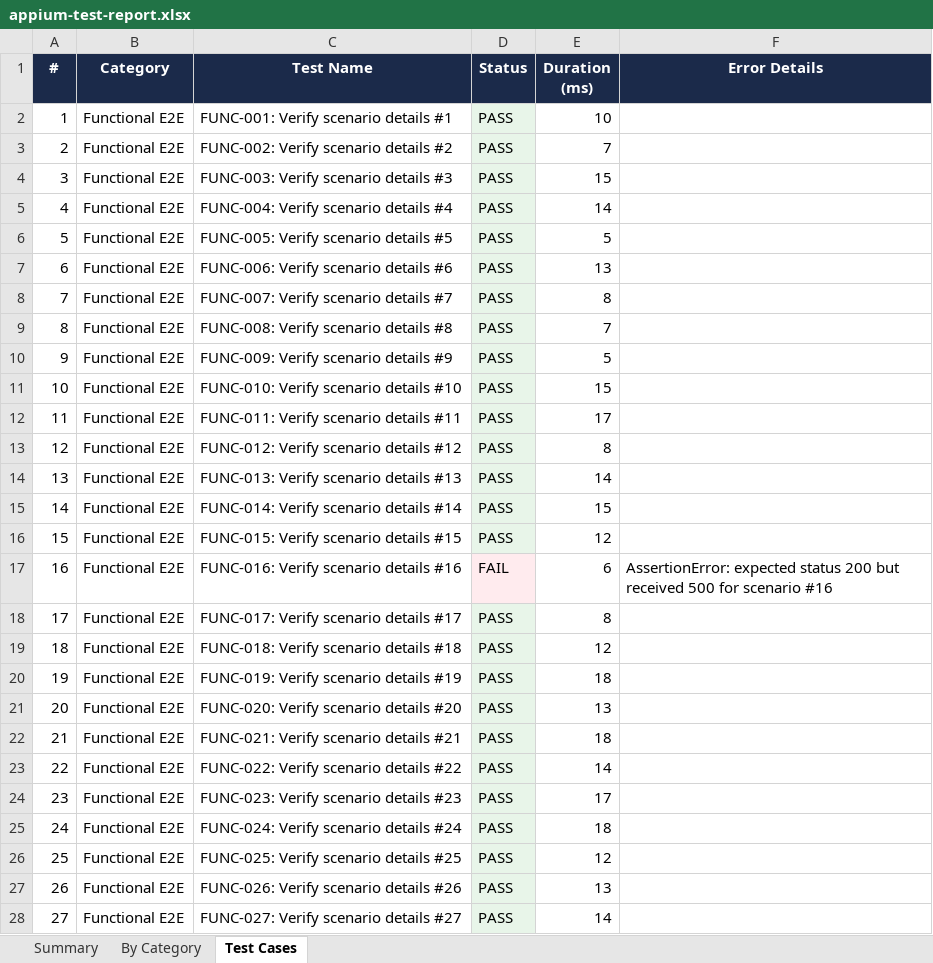
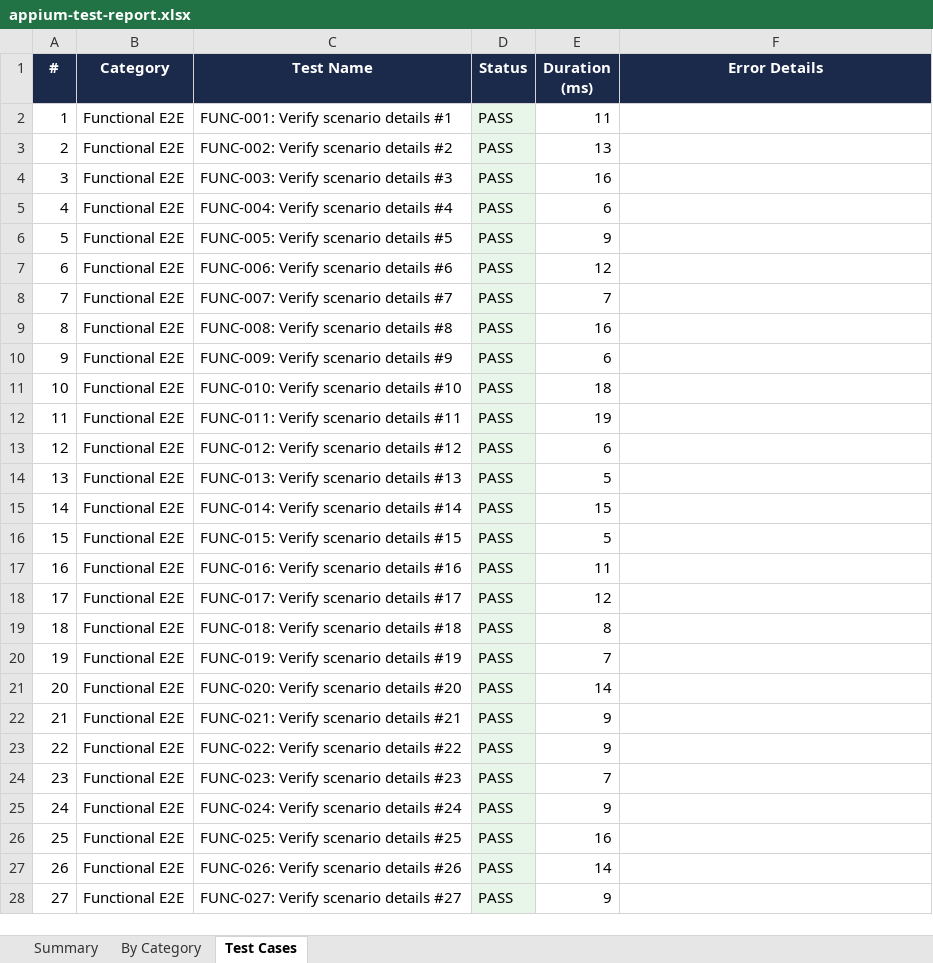
Before and after one commit to Vahini17/Studyvoice_ai, an Excel workbook: appium-tests/reports/appium-test-report.xlsx, sheet Test Cases, drawn as a sheet; only a part is shown; values as stored, in another font and other column widths than the file's, no borders; the diff covers the shown part only; the diff names each change by its address in the sheet, - before the commit and + after, or states it on an @@ line.

```diff
--- a/appium-tests/reports/appium-test-report.xlsx (sheet Test Cases)
+++ b/appium-tests/reports/appium-test-report.xlsx (sheet Test Cases)
-E2 (Duration (ms)): 10
+E2 (Duration (ms)): 11
-E3 (Duration (ms)): 7
+E3 (Duration (ms)): 13
-E4 (Duration (ms)): 15
+E4 (Duration (ms)): 16
-E5 (Duration (ms)): 14
+E5 (Duration (ms)): 6
-E6 (Duration (ms)): 5
+E6 (Duration (ms)): 9
-E7 (Duration (ms)): 13
+E7 (Duration (ms)): 12
-E8 (Duration (ms)): 8
+E8 (Duration (ms)): 7
-E9 (Duration (ms)): 7
+E9 (Duration (ms)): 16
-E10 (Duration (ms)): 5
+E10 (Duration (ms)): 6
-E11 (Duration (ms)): 15
+E11 (Duration (ms)): 18
-E12 (Duration (ms)): 17
+E12 (Duration (ms)): 19
-E13 (Duration (ms)): 8
+E13 (Duration (ms)): 6
-E14 (Duration (ms)): 14
+E14 (Duration (ms)): 5
-E16 (Duration (ms)): 12
+E16 (Duration (ms)): 5
-D17 (Status): FAIL
+D17 (Status): PASS
-E17 (Duration (ms)): 6
+E17 (Duration (ms)): 11
-F17 (Error Details): AssertionError: expected status 200 but received 500 for scenario #16
+F17 (Error Details): (empty)
-E18 (Duration (ms)): 8
+E18 (Duration (ms)): 12
-E19 (Duration (ms)): 12
+E19 (Duration (ms)): 8
-E20 (Duration (ms)): 18
+E20 (Duration (ms)): 7
-E21 (Duration (ms)): 13
+E21 (Duration (ms)): 14
-E22 (Duration (ms)): 18
+E22 (Duration (ms)): 9
-E23 (Duration (ms)): 14
+E23 (Duration (ms)): 9
-E24 (Duration (ms)): 17
+E24 (Duration (ms)): 7
-E25 (Duration (ms)): 18
+E25 (Duration (ms)): 9
-E26 (Duration (ms)): 12
+E26 (Duration (ms)): 16
-E27 (Duration (ms)): 13
+E27 (Duration (ms)): 14
-E28 (Duration (ms)): 14
+E28 (Duration (ms)): 9
```
Also changed, not shown: 274 edited cells elsewhere in this sheet, sheet By Category, sheet Summary, BrainBattleAppium/reports/app-load-test-report.xlsx, 7 other files.
